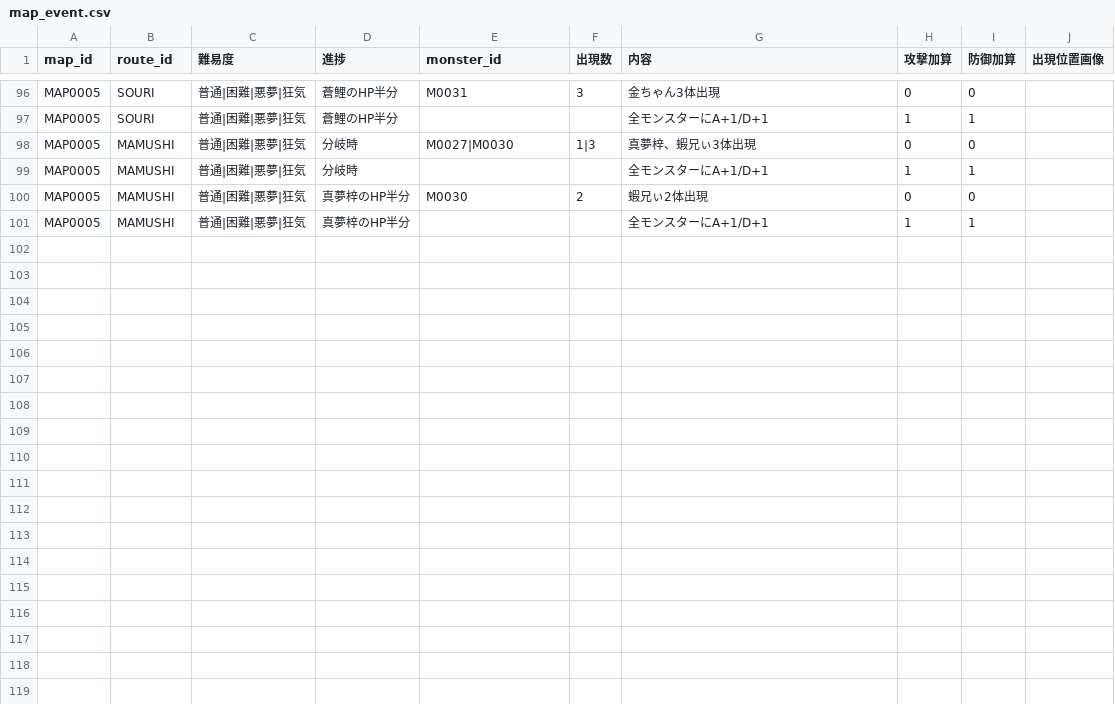
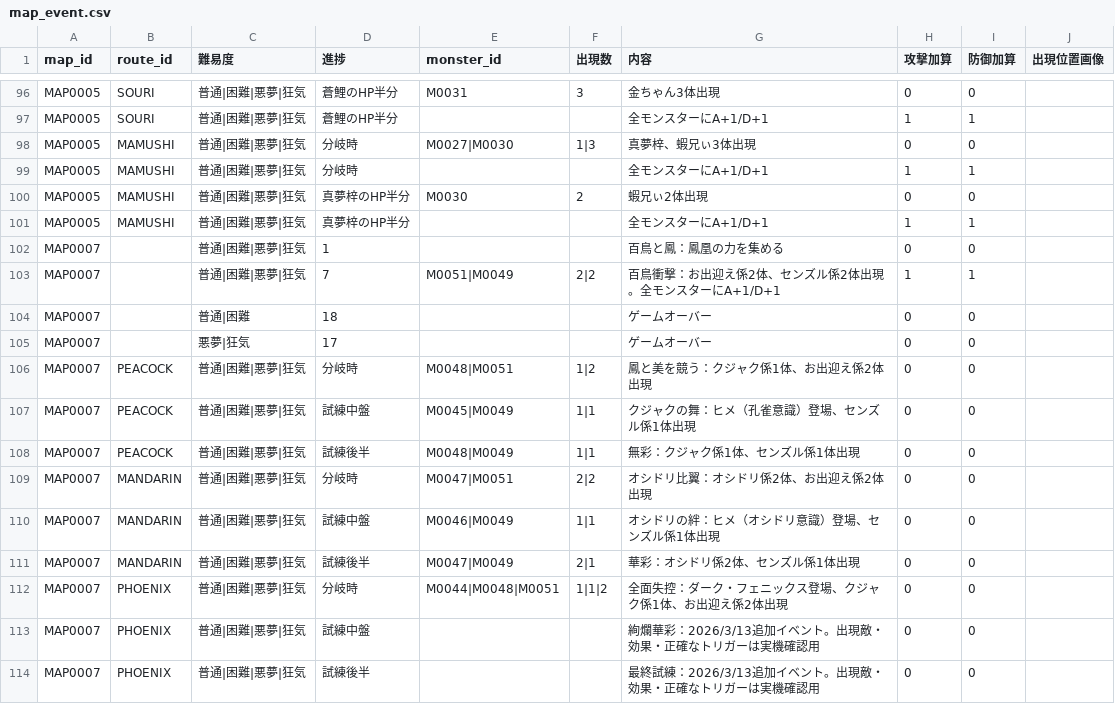
Before and after one commit to Kanoton/damage-calculator, a CSV file: csv/map_event.csv, drawn as a sheet; only a part is shown, gaps mark what is left out.

Commit message:
Update map_event.csv

```diff
--- a/csv/map_event.csv
+++ b/csv/map_event.csv
@@ -101 +101,14 @@ MAP0005,MAMUSHI,普通|困難|悪夢|狂気,真夢梓のHP半分,M0030,2,蝦兄
 MAP0005,MAMUSHI,普通|困難|悪夢|狂気,真夢梓のHP半分,,,全モンスターにA+1/D+1,1,1,
+MAP0007,,普通|困難|悪夢|狂気,1,,,百鳥と鳳：鳳凰の力を集める,0,0,
+MAP0007,,普通|困難|悪夢|狂気,7,M0051|M0049,2|2,百鳥衝撃：お出迎え係2体、センズル係2体出現。全モンスターにA+1/D+1,1,1,
+MAP0007,,普通|困難,18,,,ゲームオーバー,0,0,
+MAP0007,,悪夢|狂気,17,,,ゲームオーバー,0,0,
+MAP0007,PEACOCK,普通|困難|悪夢|狂気,分岐時,M0048|M0051,1|2,鳳と美を競う：クジャク係1体、お出迎え係2体出現,0,0,
+MAP0007,PEACOCK,普通|困難|悪夢|狂気,試練中盤,M0045|M0049,1|1,クジャクの舞：ヒメ（孔雀意識）登場、センズル係1体出現,0,0,
+MAP0007,PEACOCK,普通|困難|悪夢|狂気,試練後半,M0048|M0049,1|1,無彩：クジャク係1体、センズル係1体出現,0,0,
+MAP0007,MANDARIN,普通|困難|悪夢|狂気,分岐時,M0047|M0051,2|2,オシドリ比翼：オシドリ係2体、お出迎え係2体出現,0,0,
+MAP0007,MANDARIN,普通|困難|悪夢|狂気,試練中盤,M0046|M0049,1|1,オシドリの絆：ヒメ（オシドリ意識）登場、センズル係1体出現,0,0,
+MAP0007,MANDARIN,普通|困難|悪夢|狂気,試練後半,M0047|M0049,2|1,華彩：オシドリ係2体、センズル係1体出現,0,0,
+MAP0007,PHOENIX,普通|困難|悪夢|狂気,分岐時,M0044|M0048|M0051,1|1|2,全面失控：ダーク・フェニックス登場、クジャク係1体、お出迎え係2体出現,0,0,
+MAP0007,PHOENIX,普通|困難|悪夢|狂気,試練中盤,,,絢爛華彩：2026/3/13追加イベント。出現敵・効果・正確なトリガーは実機確認用,0,0,
+MAP0007,PHOENIX,普通|困難|悪夢|狂気,試練後半,,,最終試練：2026/3/13追加イベント。出現敵・効果・正確なトリガーは実機確認用,0,0,
```
